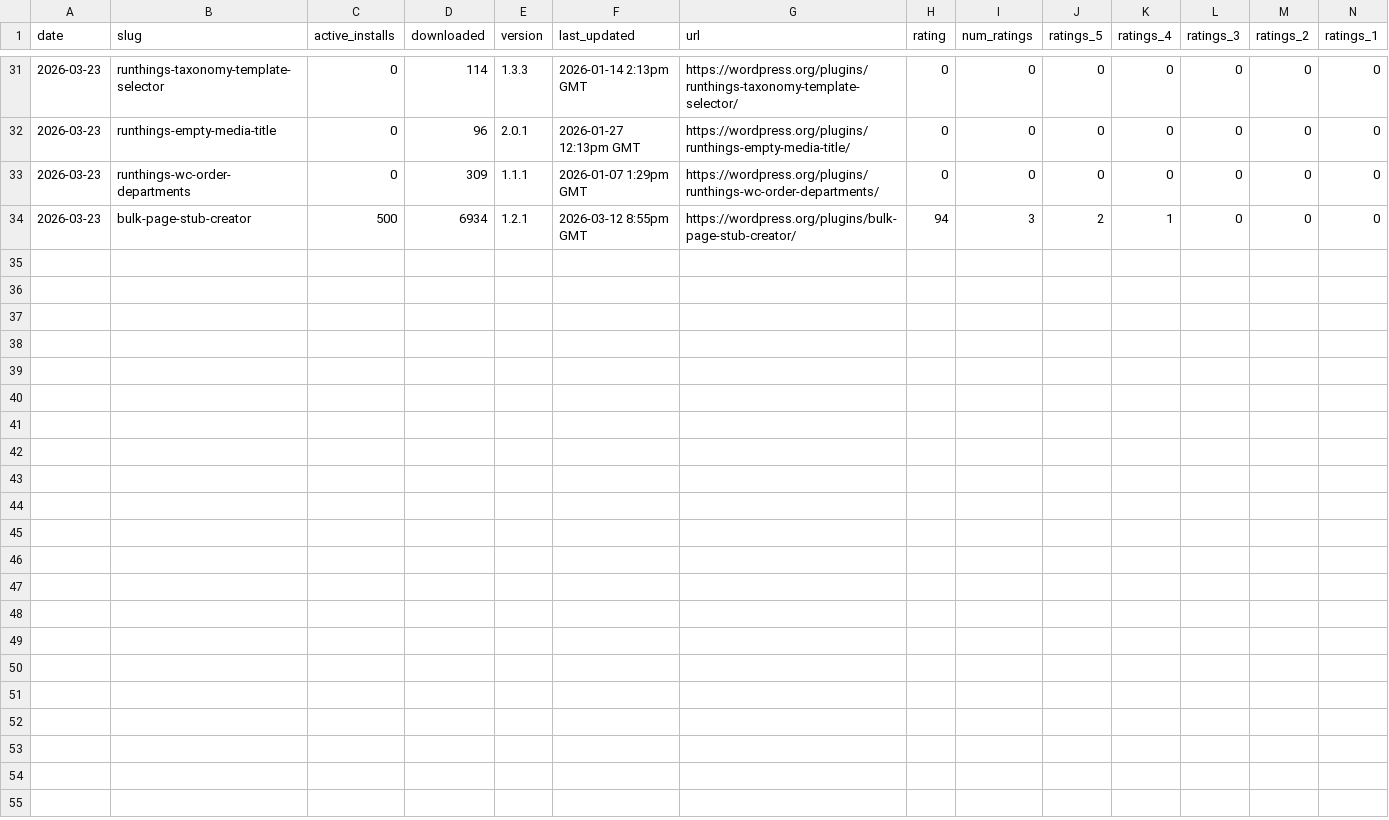
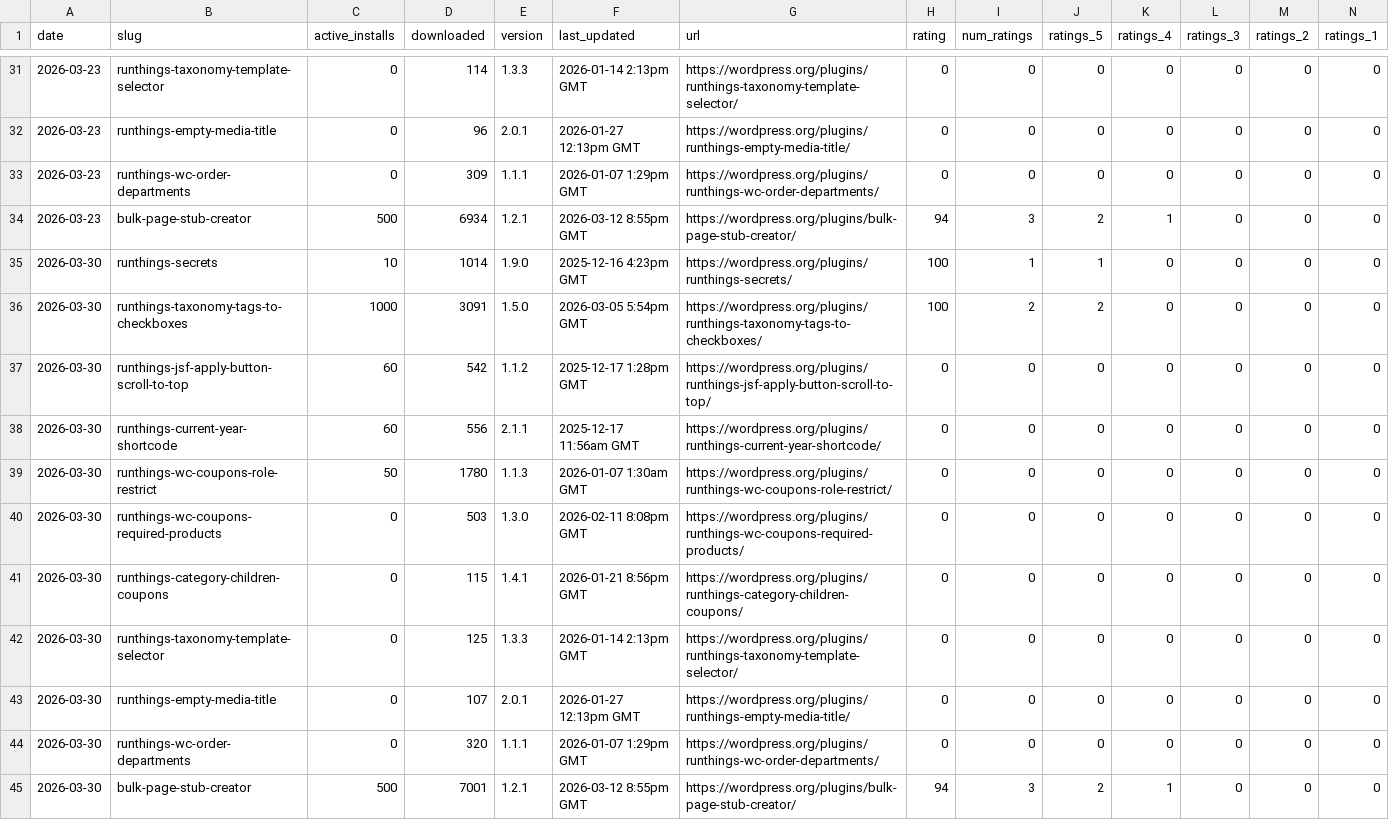
Before and after one commit to runthings-dev/plugin-stats, a CSV file: stats.csv, drawn as a sheet; only a part is shown, gaps mark what is left out; the diff names each change by its address in the sheet, - before the commit and + after, or states it on an @@ line.

```diff
--- a/stats.csv
+++ b/stats.csv
+row 35: 2026-03-30 | runthings-secrets | 10 | 1014 | 1.9.0 | 2025-12-16 4:23pm GMT | https://wordpress.org/plugins/runthings-secrets/ | 100 | 1 | 1 | 0 | 0 | 0 | 0
+row 36: 2026-03-30 | runthings-taxonomy-tags-to-checkboxes | 1000 | 3091 | 1.5.0 | 2026-03-05 5:54pm GMT | https://wordpress.org/plugins/runthings-taxonomy-tags-to-checkboxes/ | 100 | 2 | 2 | 0 | 0 | 0 | 0
+row 37: 2026-03-30 | runthings-jsf-apply-button-scroll-to-top | 60 | 542 | 1.1.2 | 2025-12-17 1:28pm GMT | https://wordpress.org/plugins/runthings-jsf-apply-button-scroll-to-top/ | 0 | 0 | 0 | 0 | 0 | 0 | 0
+row 38: 2026-03-30 | runthings-current-year-shortcode | 60 | 556 | 2.1.1 | 2025-12-17 11:56am GMT | https://wordpress.org/plugins/runthings-current-year-shortcode/ | 0 | 0 | 0 | 0 | 0 | 0 | 0
+row 39: 2026-03-30 | runthings-wc-coupons-role-restrict | 50 | 1780 | 1.1.3 | 2026-01-07 1:30am GMT | https://wordpress.org/plugins/runthings-wc-coupons-role-restrict/ | 0 | 0 | 0 | 0 | 0 | 0 | 0
+row 40: 2026-03-30 | runthings-wc-coupons-required-products | 0 | 503 | 1.3.0 | 2026-02-11 8:08pm GMT | https://wordpress.org/plugins/runthings-wc-coupons-required-products/ | 0 | 0 | 0 | 0 | 0 | 0 | 0
+row 41: 2026-03-30 | runthings-category-children-coupons | 0 | 115 | 1.4.1 | 2026-01-21 8:56pm GMT | https://wordpress.org/plugins/runthings-category-children-coupons/ | 0 | 0 | 0 | 0 | 0 | 0 | 0
+row 42: 2026-03-30 | runthings-taxonomy-template-selector | 0 | 125 | 1.3.3 | 2026-01-14 2:13pm GMT | https://wordpress.org/plugins/runthings-taxonomy-template-selector/ | 0 | 0 | 0 | 0 | 0 | 0 | 0
+row 43: 2026-03-30 | runthings-empty-media-title | 0 | 107 | 2.0.1 | 2026-01-27 12:13pm GMT | https://wordpress.org/plugins/runthings-empty-media-title/ | 0 | 0 | 0 | 0 | 0 | 0 | 0
+row 44: 2026-03-30 | runthings-wc-order-departments | 0 | 320 | 1.1.1 | 2026-01-07 1:29pm GMT | https://wordpress.org/plugins/runthings-wc-order-departments/ | 0 | 0 | 0 | 0 | 0 | 0 | 0
+row 45: 2026-03-30 | bulk-page-stub-creator | 500 | 7001 | 1.2.1 | 2026-03-12 8:55pm GMT | https://wordpress.org/plugins/bulk-page-stub-creator/ | 94 | 3 | 2 | 1 | 0 | 0 | 0
```
Also changed, not shown: 13 other files.
